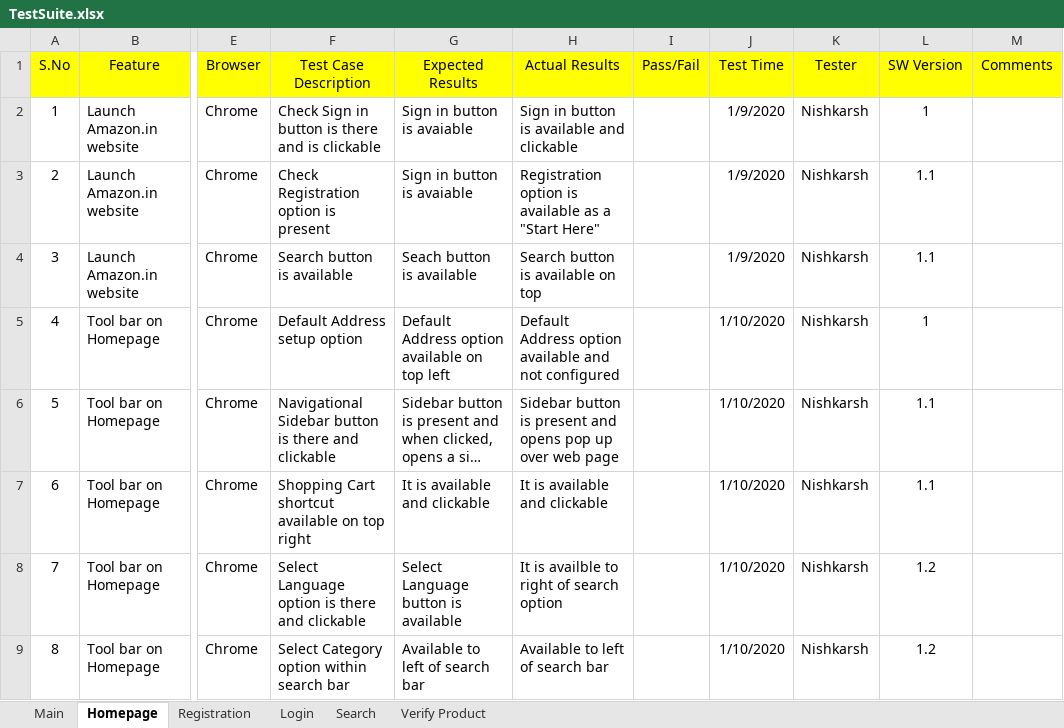
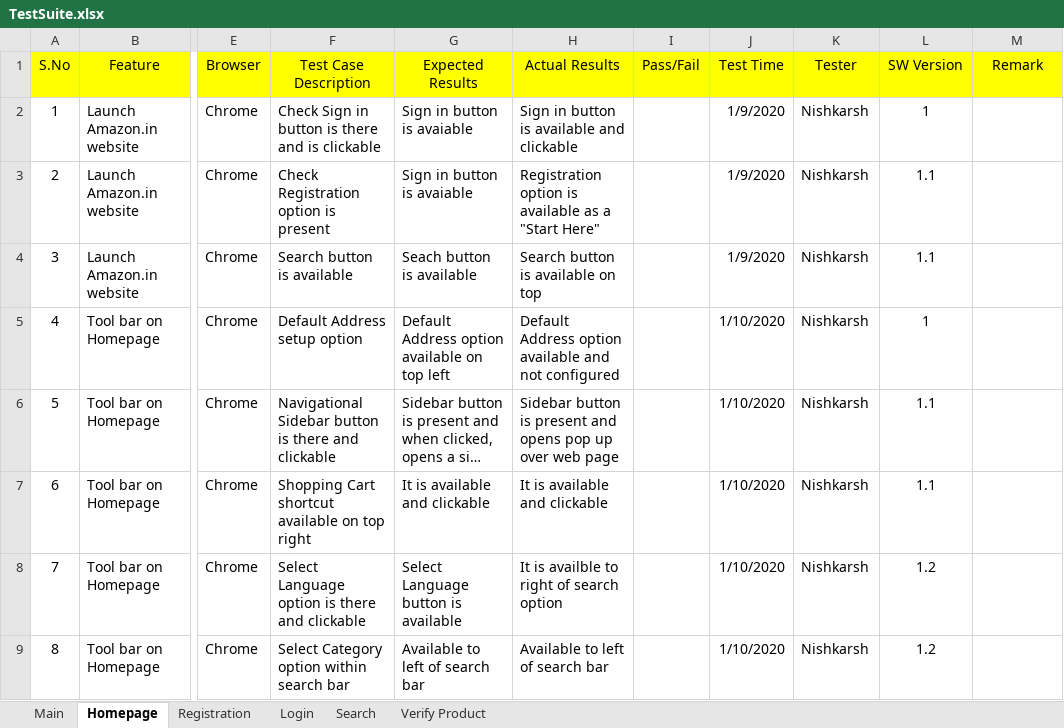
Before and after one commit to NishkarshRaj/Test-Automation, an Excel workbook: 3_Amazon_Test_Cases/TestSuite.xlsx, sheet Homepage, drawn as a sheet; only a part is shown, gaps mark what is left out; long unchanged cells end in …; values as stored, in another font and other column widths than the file's, no borders; the diff names each change by its address in the sheet, - before the commit and + after, or states it on an @@ line.

Commit message:
Update Test Cases

```diff
--- a/3_Amazon_Test_Cases/TestSuite.xlsx (sheet Homepage)
+++ b/3_Amazon_Test_Cases/TestSuite.xlsx (sheet Homepage)
-M1: Comments
+M1: Remark
```
